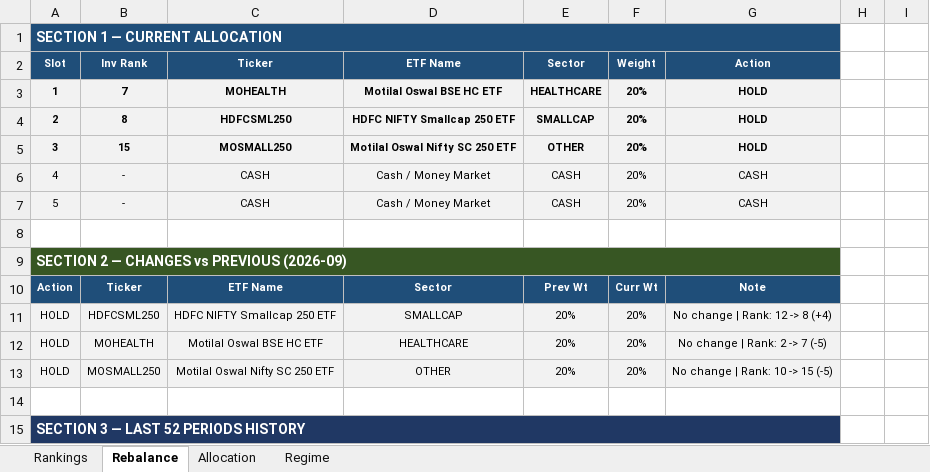
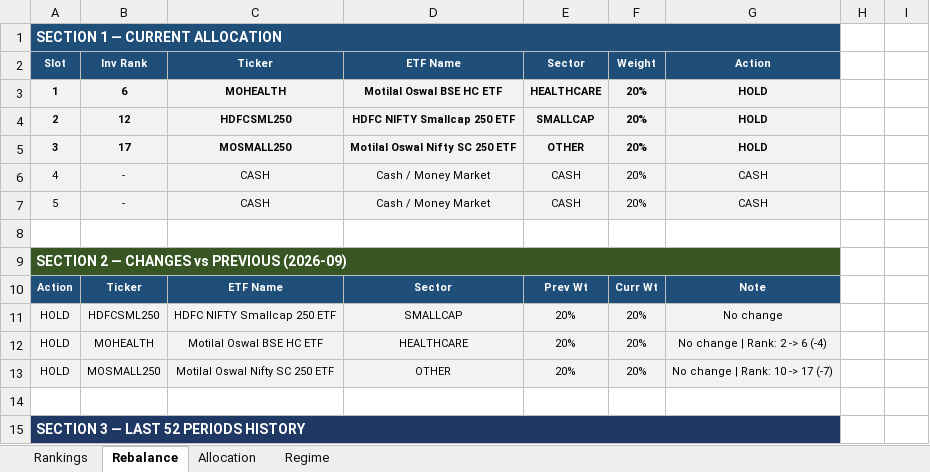
Before and after one commit to ameetst/code, an Excel workbook: momentum/ETFs/etf_rankings.xlsx, sheet Rebalance, drawn as a sheet; only a part is shown; values as stored, in another font and other column widths than the file's, no borders; the diff names each change by its address in the sheet, - before the commit and + after, or states it on an @@ line.

```diff
--- a/momentum/ETFs/etf_rankings.xlsx (sheet Rebalance)
+++ b/momentum/ETFs/etf_rankings.xlsx (sheet Rebalance)
-B3 (Inv Rank): 7
+B3 (Inv Rank): 6
-B4 (Inv Rank): 8
+B4 (Inv Rank): 12
-B5 (Inv Rank): 15
+B5 (Inv Rank): 17
-G11 (Action): No change | Rank: 12 -> 8 (+4)
+G11 (Action): No change
-G12 (Action): No change | Rank: 2 -> 7 (-5)
+G12 (Action): No change | Rank: 2 -> 6 (-4)
-G13 (Action): No change | Rank: 10 -> 15 (-5)
+G13 (Action): No change | Rank: 10 -> 17 (-7)
```
Also changed, not shown: sheet Rankings, sheet Allocation, momentum/ETFs/ETF_updated.xlsx, momentum/Sharpe/N750_rankings.xlsx, 18 other files.
